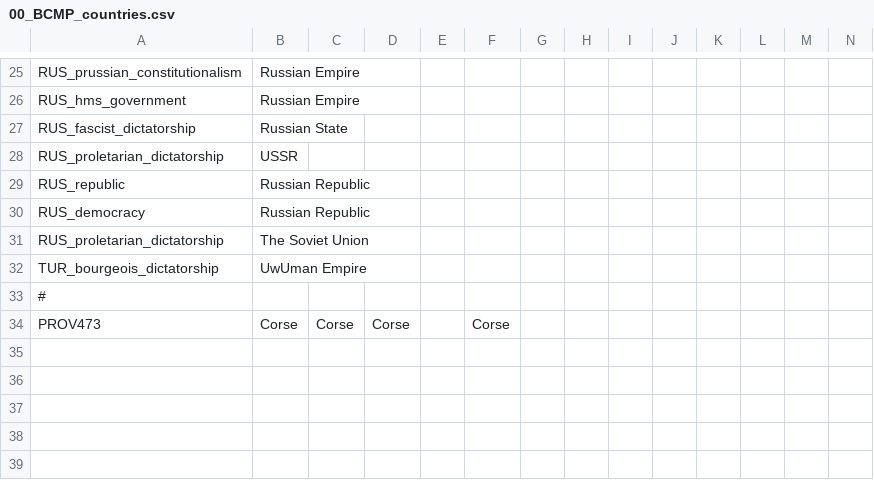
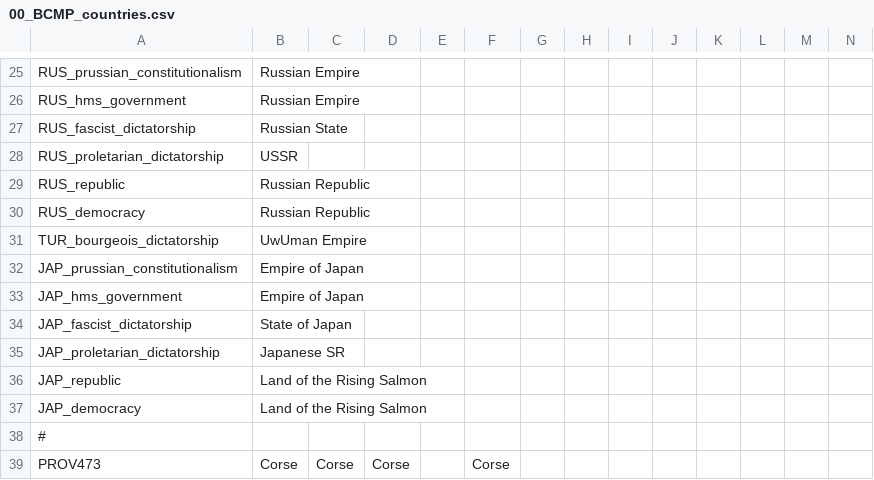
Before and after one commit to Robespeer/Basement-Cartographers-MP, a CSV file: localisation/00_BCMP_countries.csv, drawn as a sheet; only a part is shown, gaps mark what is left out; removed rows and columns are numbered as before the commit, all else as after; rows hold the shown columns only; the diff names each change by its address in the sheet, - before the commit and + after, or states it on an @@ line.

```diff
--- a/localisation/00_BCMP_countries.csv
+++ b/localisation/00_BCMP_countries.csv
-row 31: RUS_proletarian_dictatorship | The Soviet Union
+row 32: JAP_prussian_constitutionalism | Empire of Japan
+row 33: JAP_hms_government | Empire of Japan
+row 34: JAP_fascist_dictatorship | State of Japan
+row 35: JAP_proletarian_dictatorship | Japanese SR
+row 36: JAP_republic | Land of the Rising Salmon
+row 37: JAP_democracy | Land of the Rising Salmon
```
Also changed, not shown: 1 other file.
